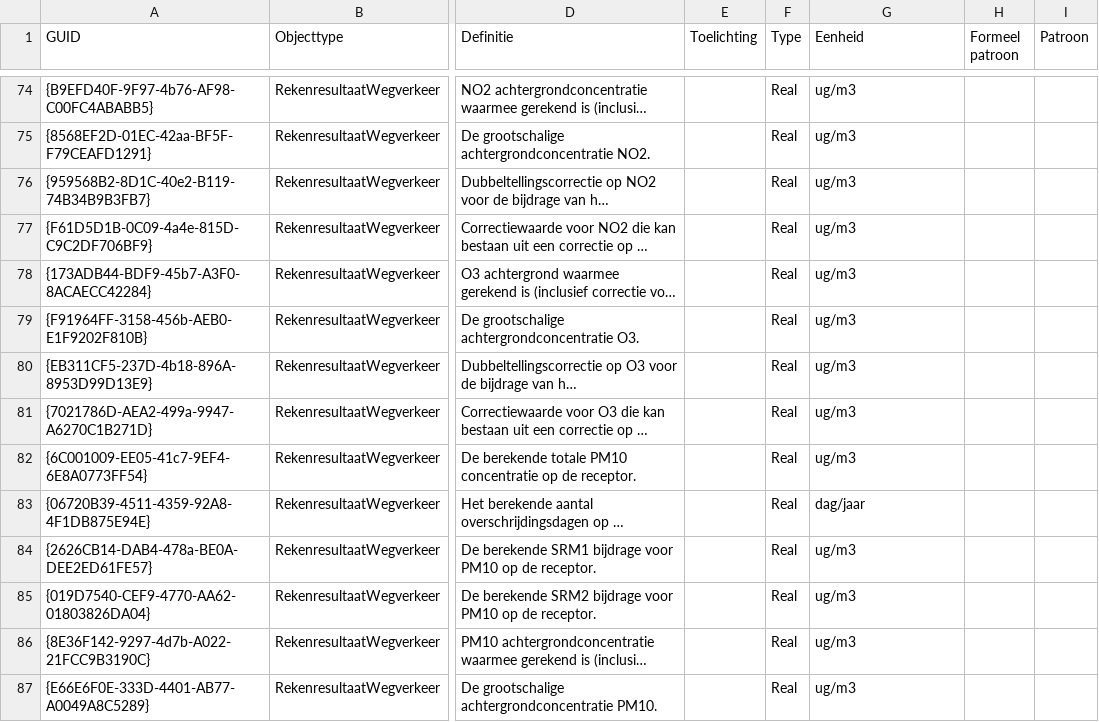
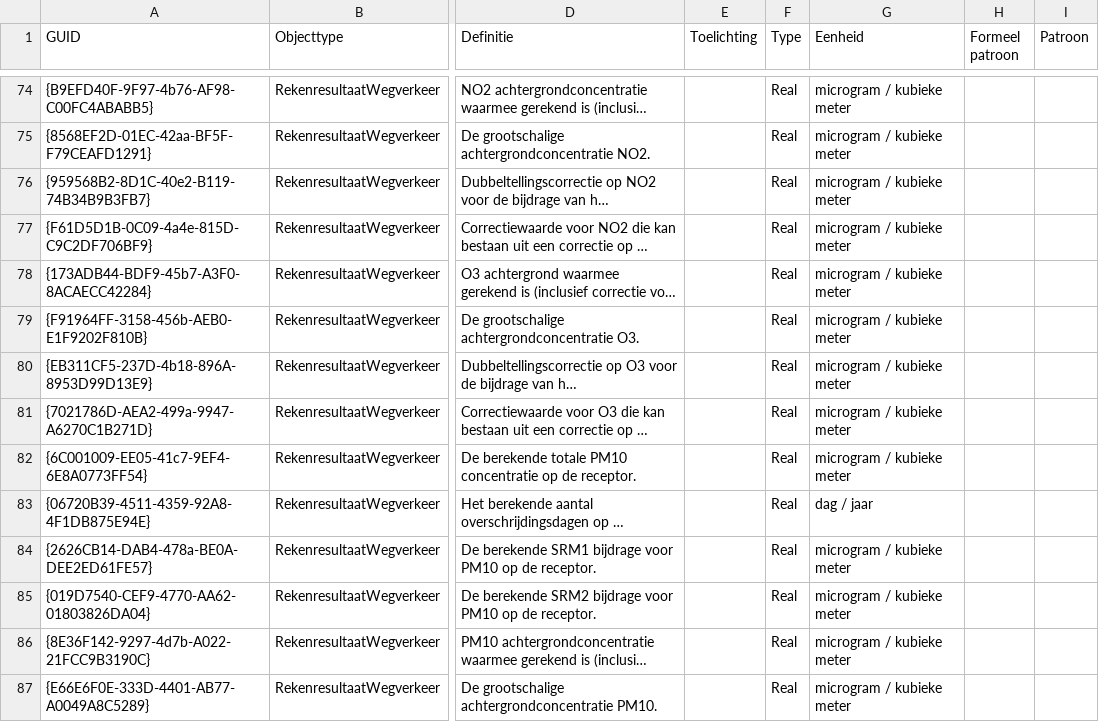
Before and after one commit to rivm-syso/CIMLK, a CSV file: informatiemodel/Attributen export.csv, drawn as a sheet; only a part is shown, gaps mark what is left out; long unchanged cells end in …; the diff covers the shown part only; the diff names each change by its address in the sheet, - before the commit and + after, or states it on an @@ line.

```diff
--- a/informatiemodel/Attributen export.csv
+++ b/informatiemodel/Attributen export.csv
-G74:G82 (Eenheid): ug/m3
+G74:G82 (Eenheid): microgram / kubieke meter
-G83 (Eenheid): dag/jaar
+G83 (Eenheid): dag / jaar
-G84:G87 (Eenheid): ug/m3
+G84:G87 (Eenheid): microgram / kubieke meter
```
Also changed, not shown: 59 edited cells elsewhere in this file, 4 other files.
